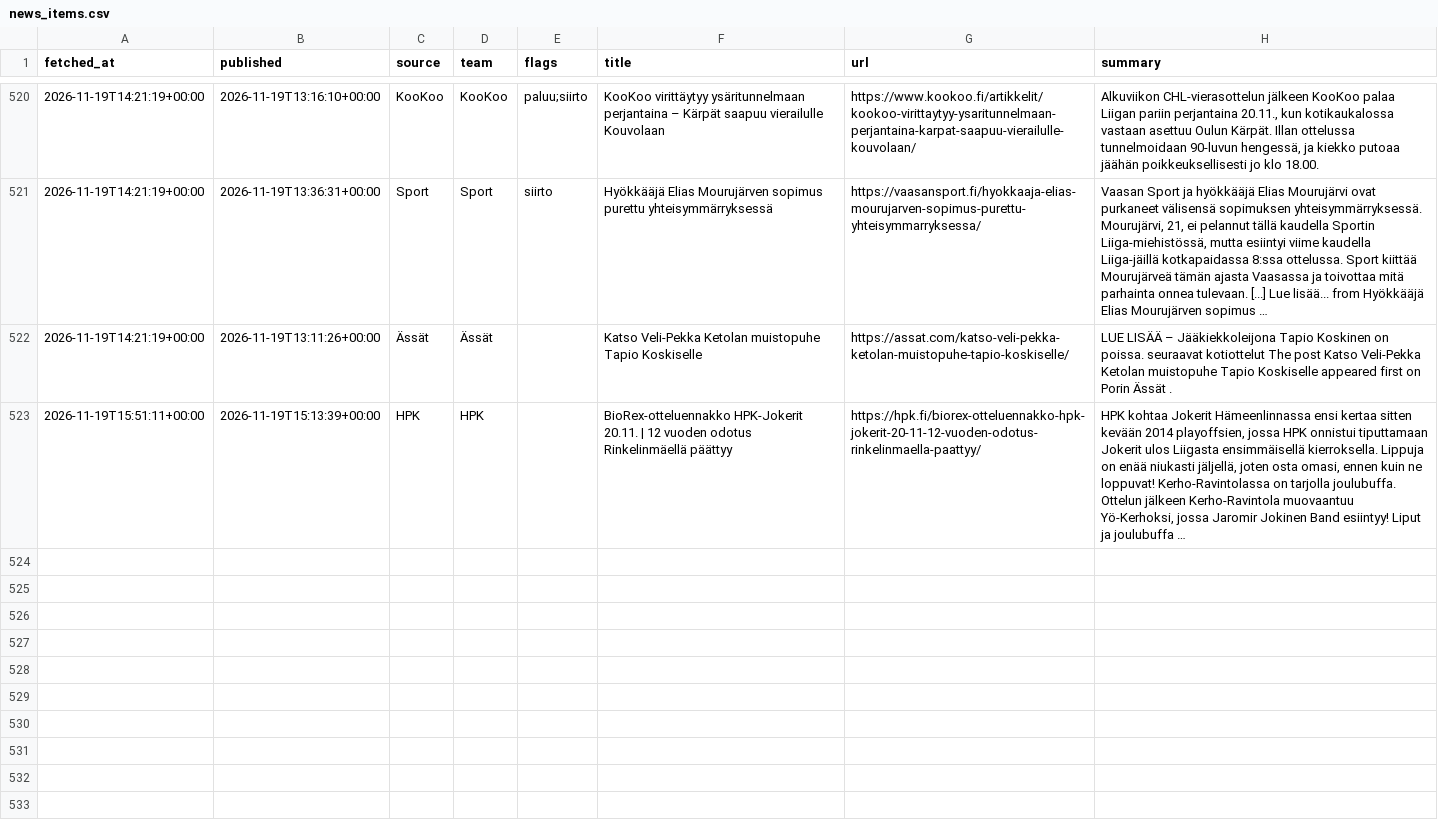
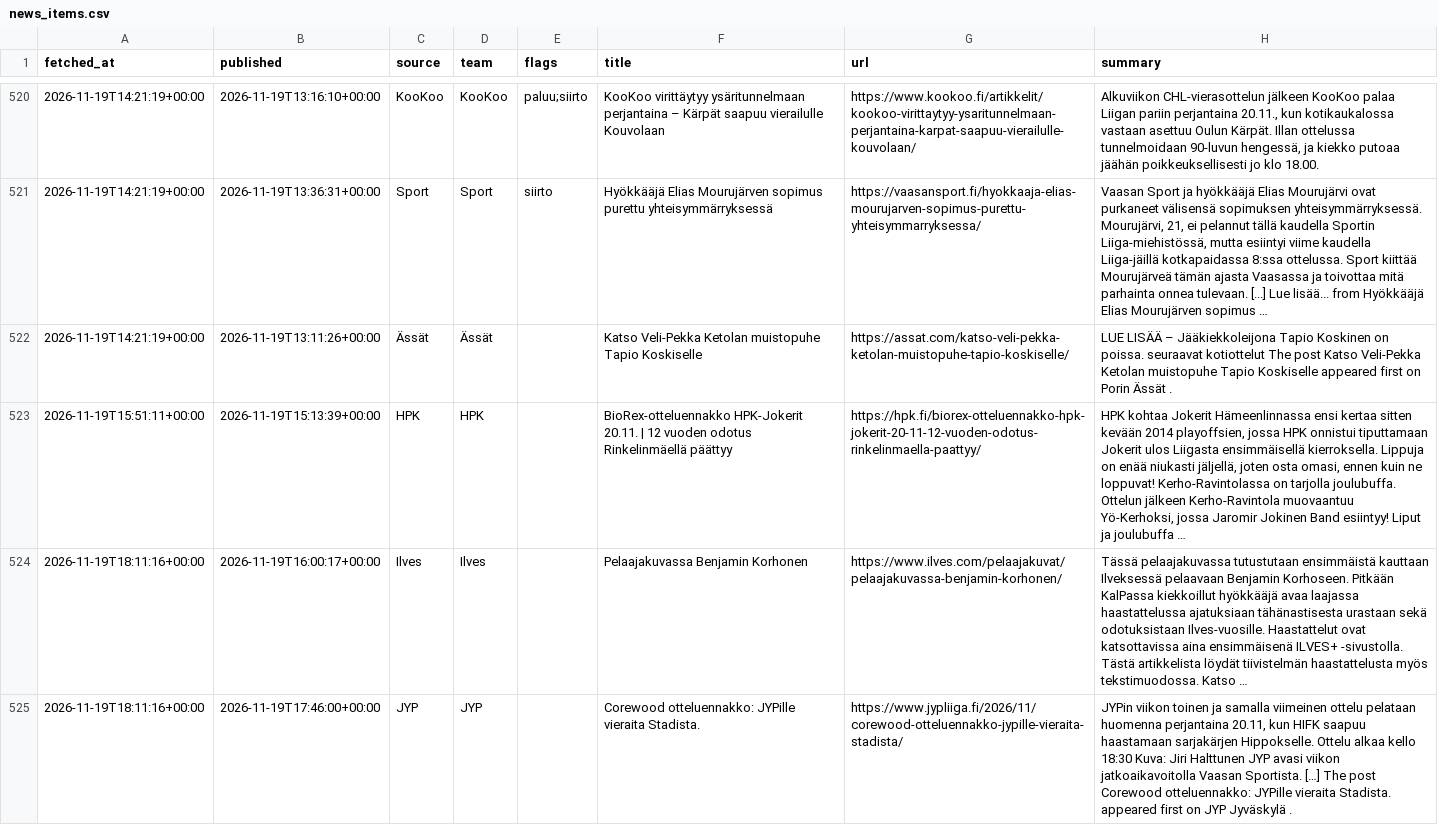
Before and after one commit to mikaheino/liiga-2026-27, a CSV file: news_items.csv, drawn as a sheet; only a part is shown, gaps mark what is left out; the diff names each change by its address in the sheet, - before the commit and + after, or states it on an @@ line.

```diff
--- a/news_items.csv
+++ b/news_items.csv
+row 524: 2026-11-19T18:11:16+00:00 | 2026-11-19T16:00:17+00:00 | Ilves | Ilves |  | Pelaajakuvassa Benjamin Korhonen | https://www.ilves.com/pelaajakuvat/pelaajakuvassa-benjamin-korhonen/ | Tässä pelaajakuvassa tutustutaan ensimmäistä kauttaan Ilveksessä pelaavaan Benjamin Korhoseen. Pitkään KalPassa kiekkoillut hyökkääjä avaa laajassa haastattelussa ajatuksiaan tähänastisesta urastaan sekä odotuksistaan Ilves-vuosille. Haastattelut ovat katsottavissa aina ensimmäisenä ILVES+ -sivustolla. Tästä artikkelista löydät tiivistelmän haastattelusta myös tekstimuodossa. Katso …
+row 525: 2026-11-19T18:11:16+00:00 | 2026-11-19T17:46:00+00:00 | JYP | JYP |  | Corewood otteluennakko: JYPille vieraita Stadista. | https://www.jypliiga.fi/2026/11/corewood-otteluennakko-jypille-vieraita-stadista/ | JYPin viikon toinen ja samalla viimeinen ottelu pelataan huomenna perjantaina 20.11, kun HIFK saapuu haastamaan sarjakärjen Hippokselle. Ottelu alkaa kello 18:30 Kuva: Jiri Halttunen JYP avasi viikon jatkoaikavoitolla Vaasan Sportista. […] The post Corewood otteluennakko: JYPille vieraita Stadista. appeared first on JYP Jyväskylä .
```
Also changed, not shown: lineup_games.csv, lineup_players.csv.
